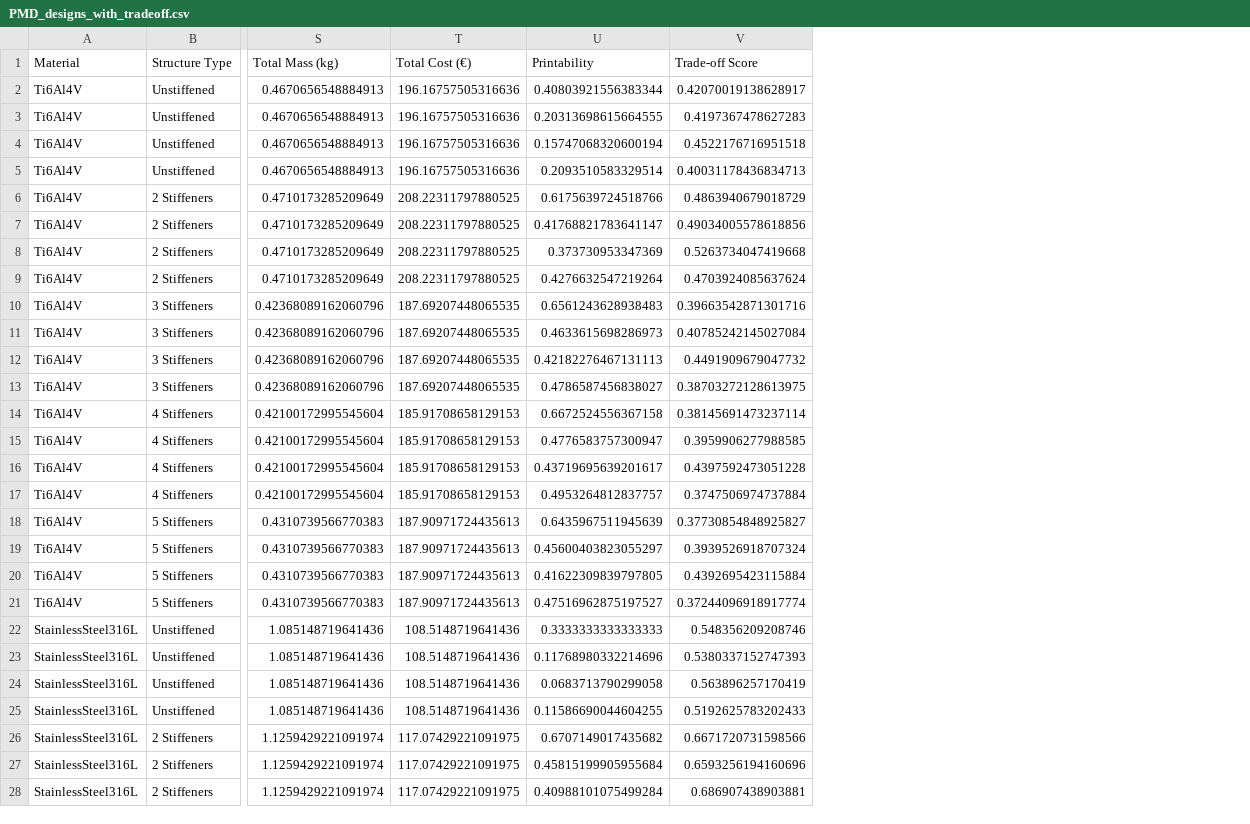
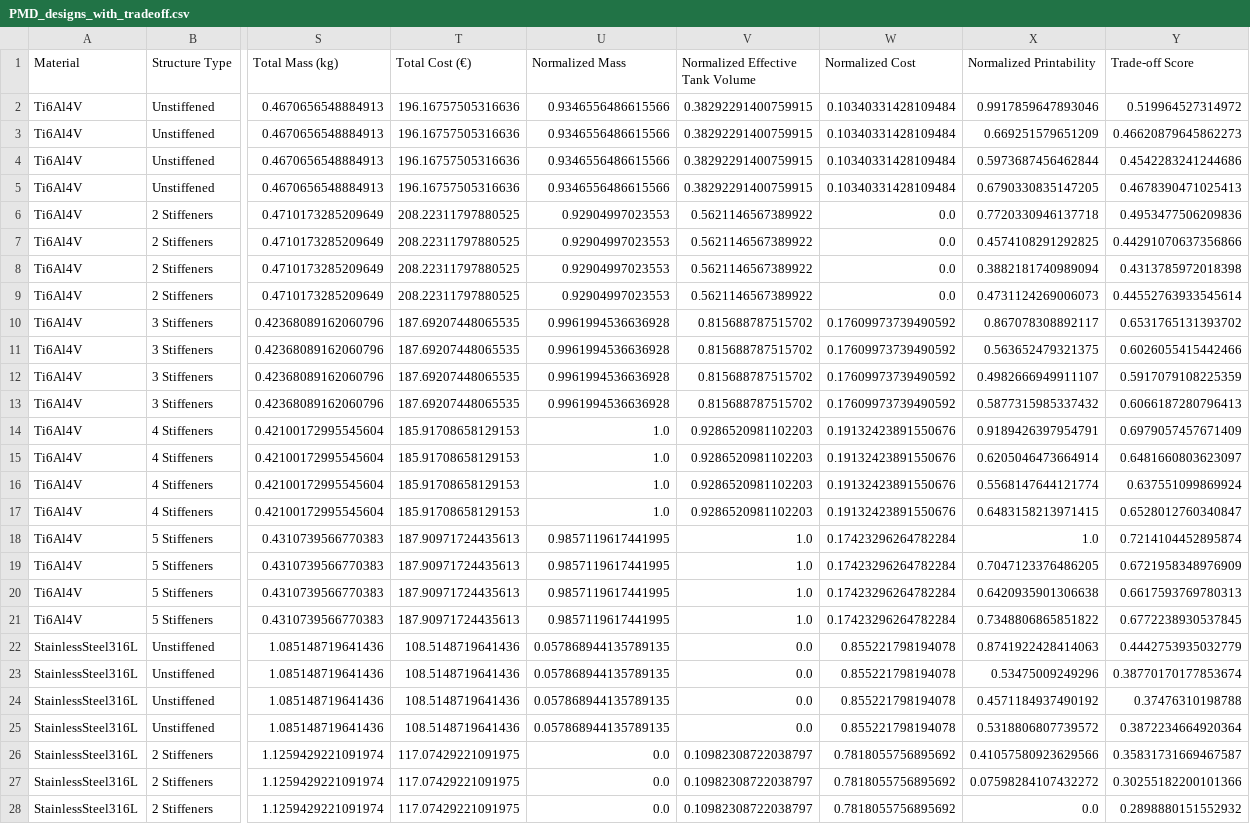
Before and after one commit to tomweering/AE4S07, a CSV file: data/PMD_designs_with_tradeoff.csv, drawn as a sheet; only a part is shown, gaps mark what is left out; removed rows and columns are numbered as before the commit, all else as after; the diff covers the shown part only; the diff names each change by its address in the sheet, - before the commit and + after, or states it on an @@ line.

Commit message:
Fixed trade-off

```diff
--- a/data/PMD_designs_with_tradeoff.csv
+++ b/data/PMD_designs_with_tradeoff.csv
-column U (Printability), rows 2-28: 0.40803921556383344 | 0.20313698615664555 | 0.15747068320600194 | 0.2093510583329514 | 0.6175639724518766 | 0.41768821783641147 | 0.373730953347369 | 0.4276632547219264 | 0.6561243628938483 | 0.4633615698286973 | 0.42182276467131113 | 0.4786587456838027 | 0.6672524556367158 | 0.4776583757300947 | 0.43719695639201617 | 0.4953264812837757 | 0.6435967511945639 | 0.45600403823055297 | 0.41622309839797805 | 0.47516962875197527 | 0.3333333333333333 | 0.11768980332214696 | 0.0683713790299058 | 0.11586690044604255 | 0.6707149017435682 | 0.45815199905955684 | 0.40988101075499284
+column U (Normalized Mass), rows 2-28: 0.9346556486615566 | 0.9346556486615566 | 0.9346556486615566 | 0.9346556486615566 | 0.92904997023553 | 0.92904997023553 | 0.92904997023553 | 0.92904997023553 | 0.9961994536636928 | 0.9961994536636928 | 0.9961994536636928 | 0.9961994536636928 | 1.0 | 1.0 | 1.0 | 1.0 | 0.9857119617441995 | 0.9857119617441995 | 0.9857119617441995 | 0.9857119617441995 | 0.057868944135789135 | 0.057868944135789135 | 0.057868944135789135 | 0.057868944135789135 | 0.0 | 0.0 | 0.0
+column V (Normalized Effective Tank Volume), rows 2-28: 0.38292291400759915 | 0.38292291400759915 | 0.38292291400759915 | 0.38292291400759915 | 0.5621146567389922 | 0.5621146567389922 | 0.5621146567389922 | 0.5621146567389922 | 0.815688787515702 | 0.815688787515702 | 0.815688787515702 | 0.815688787515702 | 0.9286520981102203 | 0.9286520981102203 | 0.9286520981102203 | 0.9286520981102203 | 1.0 | 1.0 | 1.0 | 1.0 | 0.0 | 0.0 | 0.0 | 0.0 | 0.10982308722038797 | 0.10982308722038797 | 0.10982308722038797
+column W (Normalized Cost), rows 2-28: 0.10340331428109484 | 0.10340331428109484 | 0.10340331428109484 | 0.10340331428109484 | 0.0 | 0.0 | 0.0 | 0.0 | 0.17609973739490592 | 0.17609973739490592 | 0.17609973739490592 | 0.17609973739490592 | 0.19132423891550676 | 0.19132423891550676 | 0.19132423891550676 | 0.19132423891550676 | 0.17423296264782284 | 0.17423296264782284 | 0.17423296264782284 | 0.17423296264782284 | 0.855221798194078 | 0.855221798194078 | 0.855221798194078 | 0.855221798194078 | 0.7818055756895692 | 0.7818055756895692 | 0.7818055756895692
+column X (Normalized Printability), rows 2-28: 0.9917859647893046 | 0.669251579651209 | 0.5973687456462844 | 0.6790330835147205 | 0.7720330946137718 | 0.4574108291292825 | 0.3882181740989094 | 0.4731124269006073 | 0.867078308892117 | 0.563652479321375 | 0.4982666949911107 | 0.5877315985337432 | 0.9189426397954791 | 0.6205046473664914 | 0.5568147644121774 | 0.6483158213971415 | 1.0 | 0.7047123376486205 | 0.6420935901306638 | 0.7348806865851822 | 0.8741922428414063 | 0.53475009249296 | 0.4571184937490192 | 0.5318806807739572 | 0.41057580923629566 | 0.07598284107432272 | 0.0
-Y2 (Trade-off Score): 0.42070019138628917
+Y2 (Trade-off Score): 0.519964527314972
-Y3 (Trade-off Score): 0.4197367478627283
+Y3 (Trade-off Score): 0.46620879645862273
-Y4 (Trade-off Score): 0.4522176716951518
+Y4 (Trade-off Score): 0.4542283241244686
-Y5 (Trade-off Score): 0.40031178436834713
+Y5 (Trade-off Score): 0.4678390471025413
-Y6 (Trade-off Score): 0.4863940679018729
+Y6 (Trade-off Score): 0.4953477506209836
-Y7 (Trade-off Score): 0.49034005578618856
+Y7 (Trade-off Score): 0.44291070637356866
-Y8 (Trade-off Score): 0.5263734047419668
+Y8 (Trade-off Score): 0.4313785972018398
-Y9 (Trade-off Score): 0.4703924085637624
+Y9 (Trade-off Score): 0.44552763933545614
-Y10 (Trade-off Score): 0.39663542871301716
+Y10 (Trade-off Score): 0.6531765131393702
-Y11 (Trade-off Score): 0.40785242145027084
+Y11 (Trade-off Score): 0.6026055415442466
-Y12 (Trade-off Score): 0.4491909679047732
+Y12 (Trade-off Score): 0.5917079108225359
-Y13 (Trade-off Score): 0.38703272128613975
+Y13 (Trade-off Score): 0.6066187280796413
-Y14 (Trade-off Score): 0.38145691473237114
+Y14 (Trade-off Score): 0.6979057457671409
-Y15 (Trade-off Score): 0.3959906277988585
+Y15 (Trade-off Score): 0.6481660803623097
-Y16 (Trade-off Score): 0.4397592473051228
+Y16 (Trade-off Score): 0.637551099869924
-Y17 (Trade-off Score): 0.3747506974737884
+Y17 (Trade-off Score): 0.6528012760340847
-Y18 (Trade-off Score): 0.37730854848925827
+Y18 (Trade-off Score): 0.7214104452895874
-Y19 (Trade-off Score): 0.3939526918707324
+Y19 (Trade-off Score): 0.6721958348976909
-Y20 (Trade-off Score): 0.4392695423115884
+Y20 (Trade-off Score): 0.6617593769780313
-Y21 (Trade-off Score): 0.37244096918917774
+Y21 (Trade-off Score): 0.6772238930537845
-Y22 (Trade-off Score): 0.548356209208746
+Y22 (Trade-off Score): 0.4442753935032779
-Y23 (Trade-off Score): 0.5380337152747393
+Y23 (Trade-off Score): 0.38770170177853674
-Y24 (Trade-off Score): 0.563896257170419
+Y24 (Trade-off Score): 0.37476310198788
-Y25 (Trade-off Score): 0.5192625783202433
+Y25 (Trade-off Score): 0.3872234664920364
-Y26 (Trade-off Score): 0.6671720731598566
+Y26 (Trade-off Score): 0.35831731669467587
-Y27 (Trade-off Score): 0.6593256194160696
+Y27 (Trade-off Score): 0.30255182200101366
-Y28 (Trade-off Score): 0.686907438903881
+Y28 (Trade-off Score): 0.2898880151552932
```
Also changed, not shown: 53 edited cells elsewhere in this file, 1 other file.
